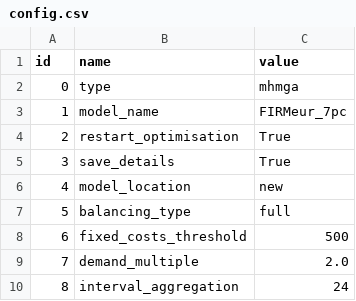
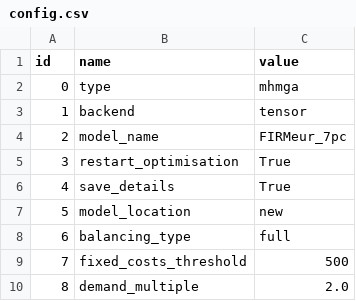
Before and after one commit to HThawley/FIRMEurope, a CSV file: inputs/config/config.csv, drawn as a sheet; only a part is shown; the shorter side is filled out with more unchanged rows; addresses are those after the commit; the diff names each change by its address in the sheet, - before the commit and + after, or states it on an @@ line.

```diff
--- a/inputs/config/config.csv
+++ b/inputs/config/config.csv
+row 3: 1 | backend | tensor
@@ column A (id) renumbered from row 4 down @@
```
Also changed, not shown: inputs/config/generators.csv, inputs/config/storages.csv, 29 other files.
